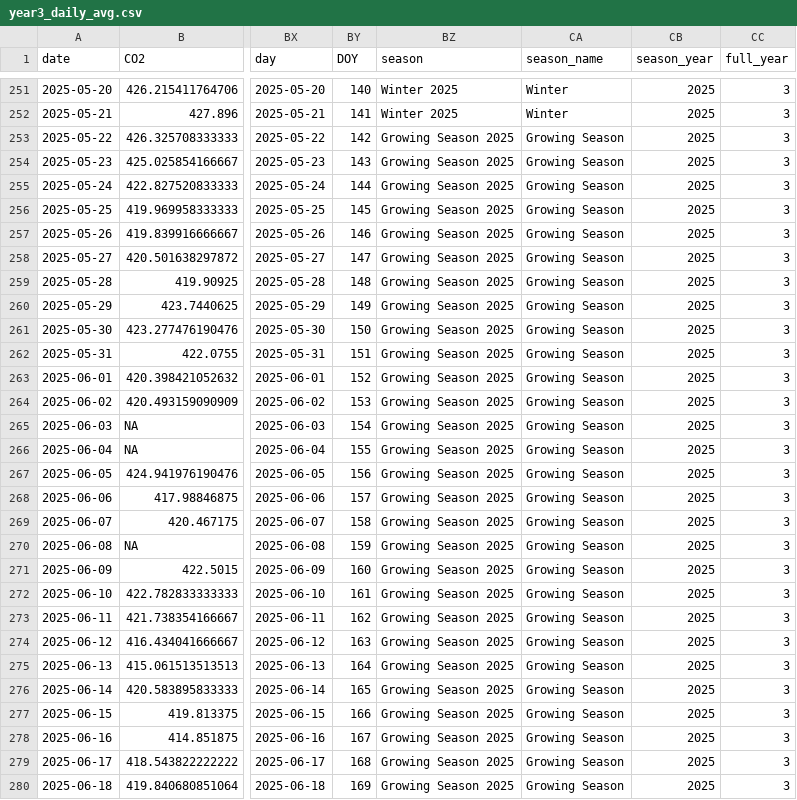
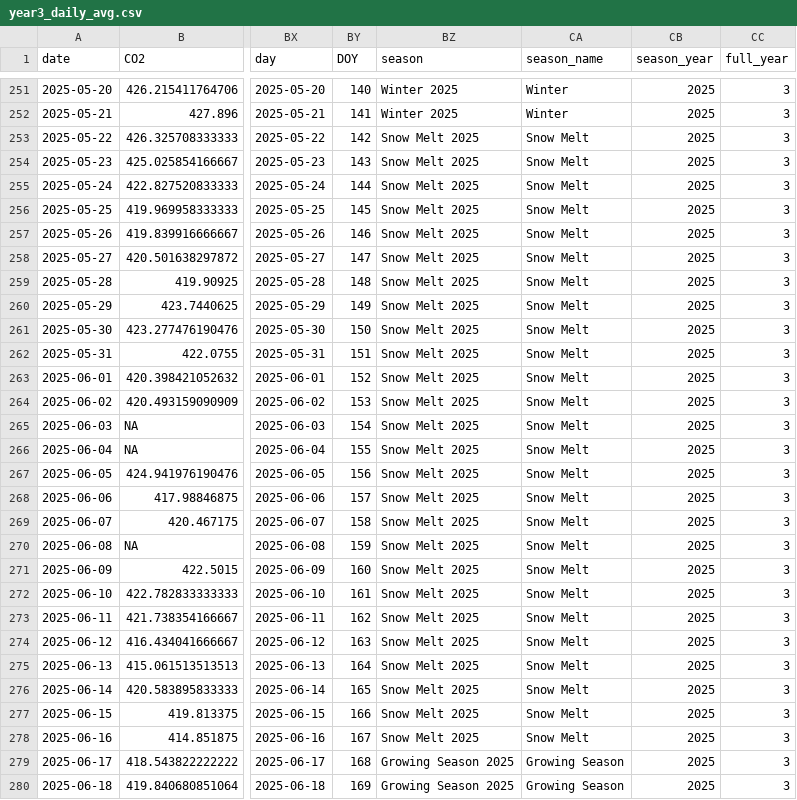
Before and after one commit to KAArndt/churchill_carbon_flux_paper, a CSV file: output_files/year3_daily_avg.csv, drawn as a sheet; only a part is shown, gaps mark what is left out; the diff names each change by its address in the sheet, - before the commit and + after, or states it on an @@ line.

Commit message:
fixed a snow melt 2025 date issue

```diff
--- a/output_files/year3_daily_avg.csv
+++ b/output_files/year3_daily_avg.csv
-BZ253:BZ278 (season): Growing Season 2025
+BZ253:BZ278 (season): Snow Melt 2025
-CA253:CA278 (season_name): Growing Season
+CA253:CA278 (season_name): Snow Melt
```
Also changed, not shown: 2 other files.
